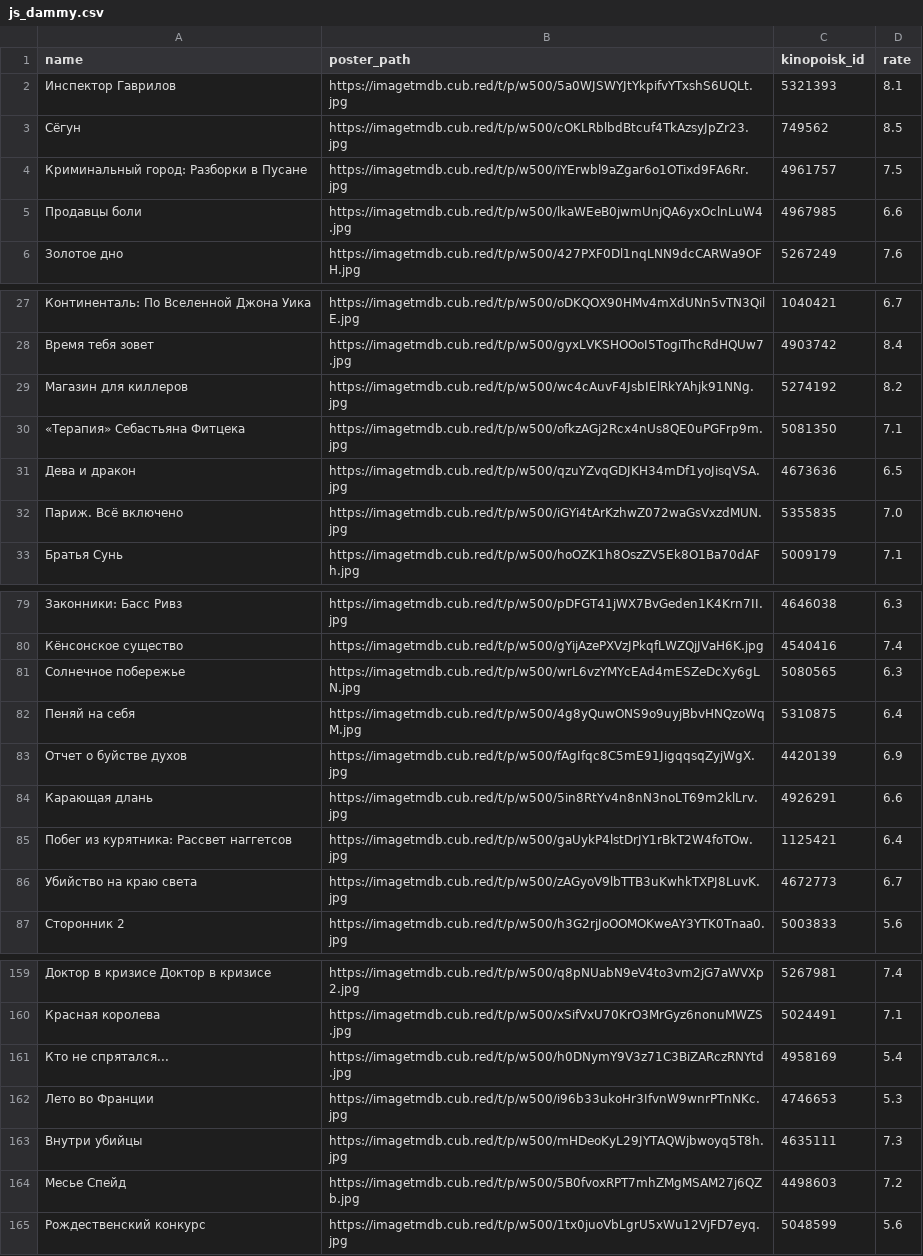
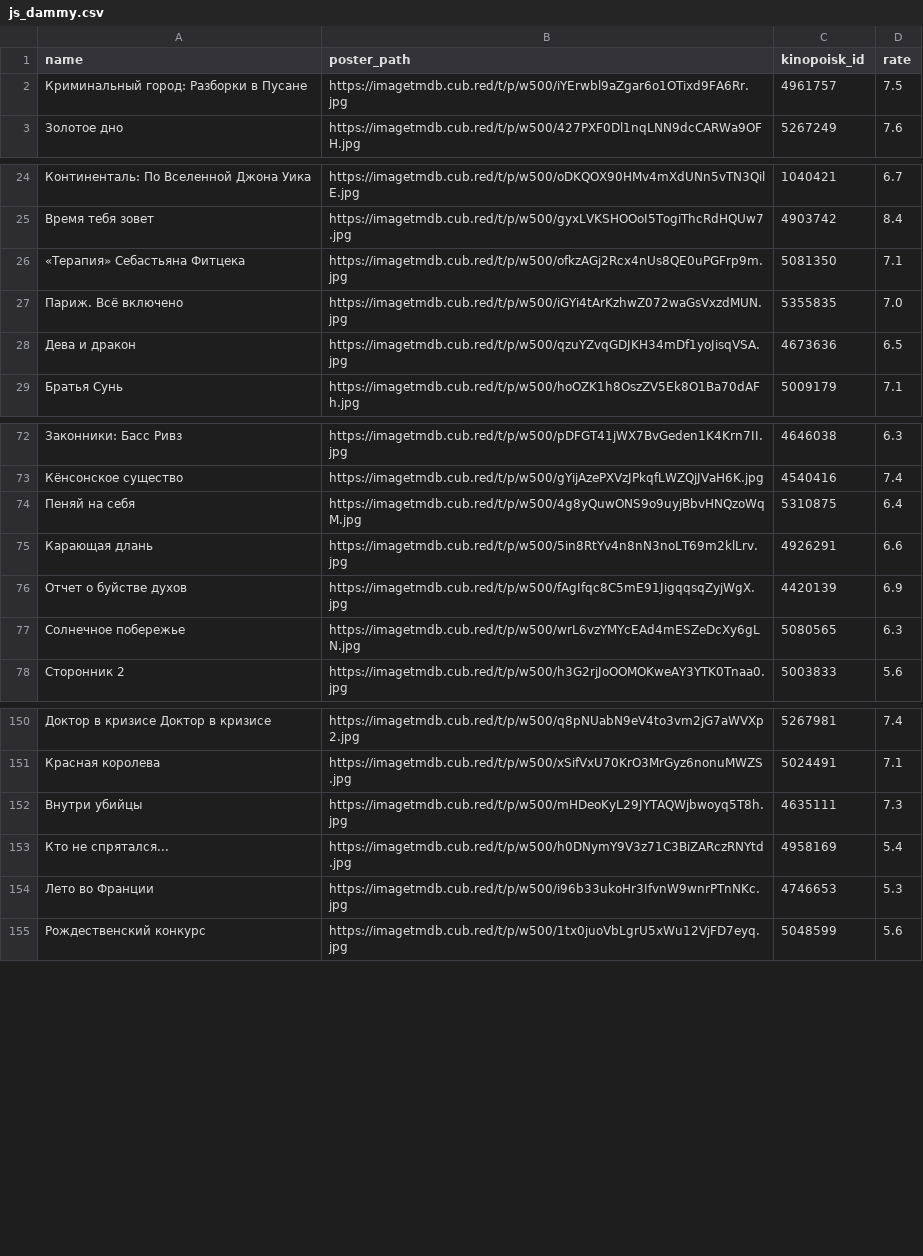
Before and after one commit to obeyadw/obeyadw.github.io, a CSV file: js_dammy.csv, drawn as a sheet; only a part is shown, gaps mark what is left out; the diff covers the shown part only.

Commit message:
committing files

```diff
--- a/js_dammy.csv
+++ b/js_dammy.csv
@@ -1,6 +1,3 @@
 name,poster_path,kinopoisk_id,rate
-Инспектор Гаврилов,https://imagetmdb.cub.red/t/p/w500/5a0WJSWYJtYkpifvYTxshS6UQLt.jpg,5321393,8.1
-Сёгун,https://imagetmdb.cub.red/t/p/w500/cOKLRblbdBtcuf4TkAzsyJpZr23.jpg,749562,8.5
 Криминальный город: Разборки в Пусане,https://imagetmdb.cub.red/t/p/w500/iYErwbl9aZgar6o1OTixd9FA6Rr.jpg,4961757,7.5
-Продавцы боли,https://imagetmdb.cub.red/t/p/w500/lkaWEeB0jwmUnjQA6yxOclnLuW4.jpg,4967985,6.6
 Золотое дно,https://imagetmdb.cub.red/t/p/w500/427PXF0Dl1nqLNN9dcCARWa9OFH.jpg,5267249,7.6
@@ -28,6 +25,5 @@ name,poster_path,kinopoisk_id,rate
 Время тебя зовет,https://imagetmdb.cub.red/t/p/w500/gyxLVKSHOOoI5TogiThcRdHQUw7.jpg,4903742,8.4
-Магазин для киллеров,https://imagetmdb.cub.red/t/p/w500/wc4cAuvF4JsbIElRkYAhjk91NNg.jpg,5274192,8.2
 «Терапия» Себастьяна Фитцека,https://imagetmdb.cub.red/t/p/w500/ofkzAGj2Rcx4nUs8QE0uPGFrp9m.jpg,5081350,7.1
+Париж. Всё включено,https://imagetmdb.cub.red/t/p/w500/iGYi4tArKzhwZ072waGsVxzdMUN.jpg,5355835,7.0
 Дева и дракон,https://imagetmdb.cub.red/t/p/w500/qzuYZvqGDJKH34mDf1yoJisqVSA.jpg,4673636,6.5
-Париж. Всё включено,https://imagetmdb.cub.red/t/p/w500/iGYi4tArKzhwZ072waGsVxzdMUN.jpg,5355835,7.0
 Братья Сунь,https://imagetmdb.cub.red/t/p/w500/hoOZK1h8OszZV5Ek8O1Ba70dAFh.jpg,5009179,7.1
@@ -80,8 +73,6 @@ name,poster_path,kinopoisk_id,rate
 Кёнсонское существо,https://imagetmdb.cub.red/t/p/w500/gYijAzePXVzJPkqfLWZQjJVaH6K.jpg,4540416,7.4
+Пеняй на себя,https://imagetmdb.cub.red/t/p/w500/4g8yQuwONS9o9uyjBbvHNQzoWqM.jpg,5310875,6.4
+Карающая длань,https://imagetmdb.cub.red/t/p/w500/5in8RtYv4n8nN3noLT69m2klLrv.jpg,4926291,6.6
+Отчет о буйстве духов,https://imagetmdb.cub.red/t/p/w500/fAgIfqc8C5mE91JigqqsqZyjWgX.jpg,4420139,6.9
 Солнечное побережье,https://imagetmdb.cub.red/t/p/w500/wrL6vzYMYcEAd4mESZeDcXy6gLN.jpg,5080565,6.3
-Пеняй на себя,https://imagetmdb.cub.red/t/p/w500/4g8yQuwONS9o9uyjBbvHNQzoWqM.jpg,5310875,6.4
-Отчет о буйстве духов,https://imagetmdb.cub.red/t/p/w500/fAgIfqc8C5mE91JigqqsqZyjWgX.jpg,4420139,6.9
-Карающая длань,https://imagetmdb.cub.red/t/p/w500/5in8RtYv4n8nN3noLT69m2klLrv.jpg,4926291,6.6
-Побег из курятника: Рассвет наггетсов,https://imagetmdb.cub.red/t/p/w500/gaUykP4lstDrJY1rBkT2W4foTOw.jpg,1125421,6.4
-Убийство на краю света,https://imagetmdb.cub.red/t/p/w500/zAGyoV9lbTTB3uKwhkTXPJ8LuvK.jpg,4672773,6.7
 Сторонник 2,https://imagetmdb.cub.red/t/p/w500/h3G2rjJoOOMOKweAY3YTK0Tnaa0.jpg,5003833,5.6
@@ -160,6 +151,5 @@ name,poster_path,kinopoisk_id,rate
 Красная королева,https://imagetmdb.cub.red/t/p/w500/xSifVxU70KrO3MrGyz6nonuMWZS.jpg,5024491,7.1
+Внутри убийцы,https://imagetmdb.cub.red/t/p/w500/mHDeoKyL29JYTAQWjbwoyq5T8h.jpg,4635111,7.3
 Кто не спрятался...,https://imagetmdb.cub.red/t/p/w500/h0DNymY9V3z71C3BiZARczRNYtd.jpg,4958169,5.4
 Лето во Франции,https://imagetmdb.cub.red/t/p/w500/i96b33ukoHr3IfvnW9wnrPTnNKc.jpg,4746653,5.3
-Внутри убийцы,https://imagetmdb.cub.red/t/p/w500/mHDeoKyL29JYTAQWjbwoyq5T8h.jpg,4635111,7.3
-Месье Спейд,https://imagetmdb.cub.red/t/p/w500/5B0fvoxRPT7mhZMgMSAM27j6QZb.jpg,4498603,7.2
 Рождественский конкурс,https://imagetmdb.cub.red/t/p/w500/1tx0juoVbLgrU5xWu12VjFD7eyq.jpg,5048599,5.6
```
Also changed, not shown: 5 removed rows and 4 moved rows elsewhere in this file.
